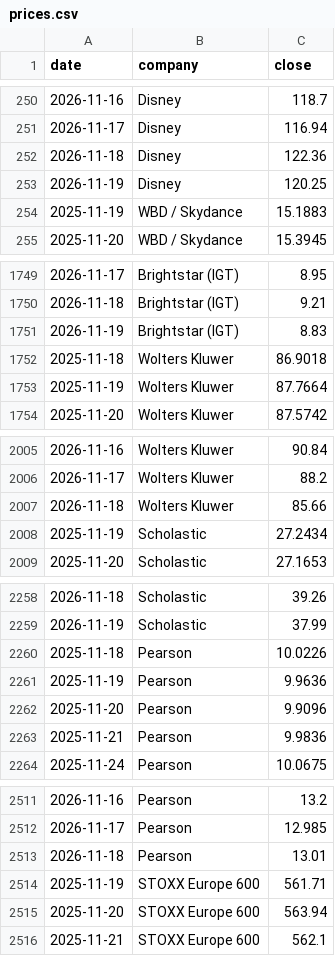
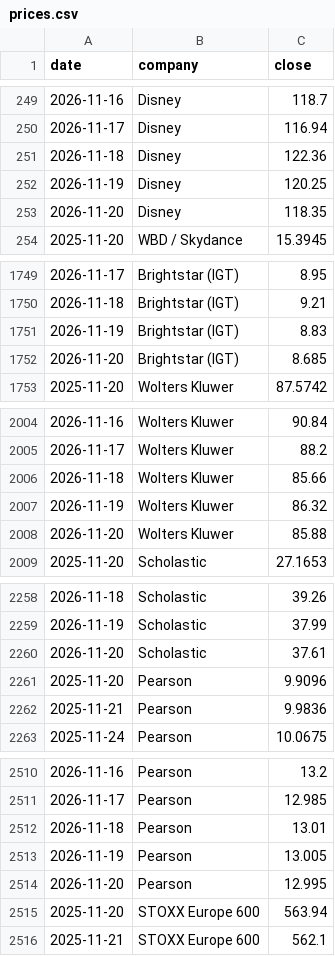
Before and after one commit to hrishi9635/client-intel, a CSV file: data/prices.csv, drawn as a sheet; only a part is shown, gaps mark what is left out; removed rows and columns are numbered as before the commit, all else as after; the diff covers the shown part only; the diff names each change by its address in the sheet, - before the commit and + after, or states it on an @@ line.

```diff
--- a/data/prices.csv
+++ b/data/prices.csv
-row 254: 2025-11-19 | WBD / Skydance | 15.1883
+row 253: 2026-11-20 | Disney | 118.35
-row 1752: 2025-11-18 | Wolters Kluwer | 86.9018
-row 1753: 2025-11-19 | Wolters Kluwer | 87.7664
+row 1752: 2026-11-20 | Brightstar (IGT) | 8.685
-row 2008: 2025-11-19 | Scholastic | 27.2434
+row 2007: 2026-11-19 | Wolters Kluwer | 86.32
+row 2008: 2026-11-20 | Wolters Kluwer | 85.88
-row 2260: 2025-11-18 | Pearson | 10.0226
-row 2261: 2025-11-19 | Pearson | 9.9636
+row 2260: 2026-11-20 | Scholastic | 37.61
-row 2514: 2025-11-19 | STOXX Europe 600 | 561.71
+row 2513: 2026-11-19 | Pearson | 13.005
+row 2514: 2026-11-20 | Pearson | 12.995
```
Also changed, not shown: 6 added rows, 4 removed rows and 5 edited cells elsewhere in this file, data/fx.csv, data/market.csv, 6 other files.
